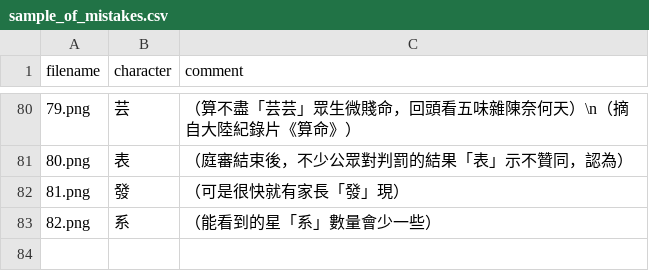
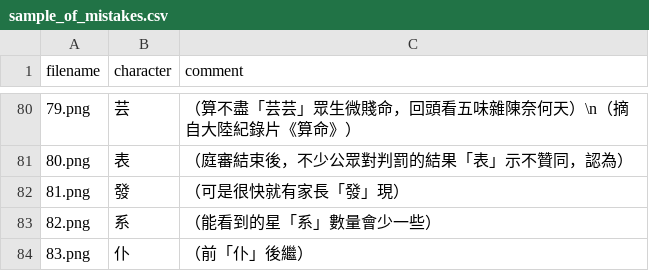
Before and after one commit to zhmgczh/Notes-on-Traditional-Chinese-Characters-in-Taiwan-for-Mainland-Chinese-Residents, a CSV file: Sample_of_Mistakes/sample_of_mistakes.csv, drawn as a sheet; only a part is shown, gaps mark what is left out; the diff names each change by its address in the sheet, - before the commit and + after, or states it on an @@ line.

```diff
--- a/Sample_of_Mistakes/sample_of_mistakes.csv
+++ b/Sample_of_Mistakes/sample_of_mistakes.csv
+row 84: 83.png | 仆 | （前「仆」後繼）
```
Also changed, not shown: 2 other files.
